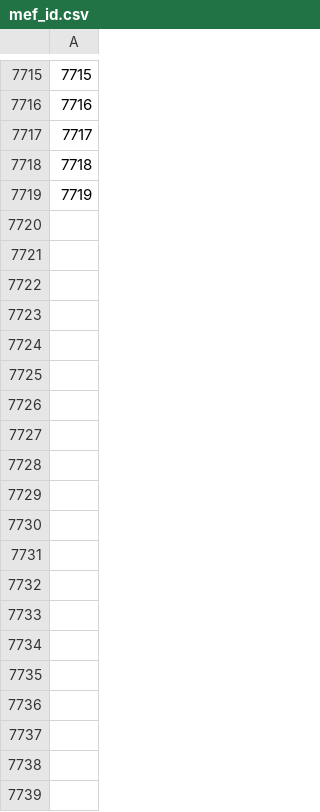
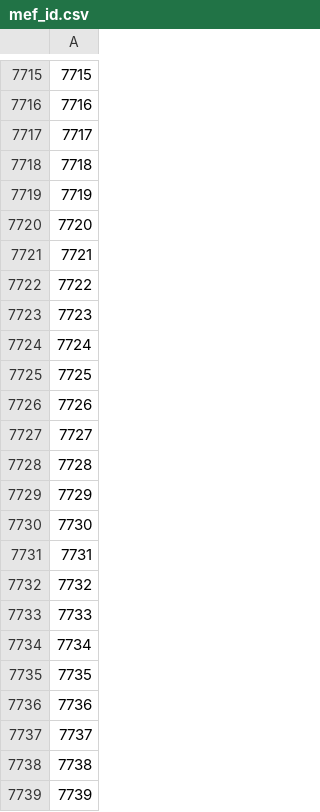
Before and after one commit to rero/rero-mef, a CSV file: data/mef_id.csv, drawn as a sheet; only a part is shown, gaps mark what is left out; the diff covers the shown part only; the diff names each change by its address in the sheet, - before the commit and + after, or states it on an @@ line.

```diff
--- a/data/mef_id.csv
+++ b/data/mef_id.csv
+row 7720: 7720
+row 7721: 7721
+row 7722: 7722
+row 7723: 7723
+row 7724: 7724
+row 7725: 7725
+row 7726: 7726
+row 7727: 7727
+row 7728: 7728
+row 7729: 7729
+row 7730: 7730
+row 7731: 7731
+row 7732: 7732
+row 7733: 7733
+row 7734: 7734
+row 7735: 7735
+row 7736: 7736
+row 7737: 7737
+row 7738: 7738
+row 7739: 7739
```
Also changed, not shown: 76 added rows elsewhere in this file, 18 other files.
